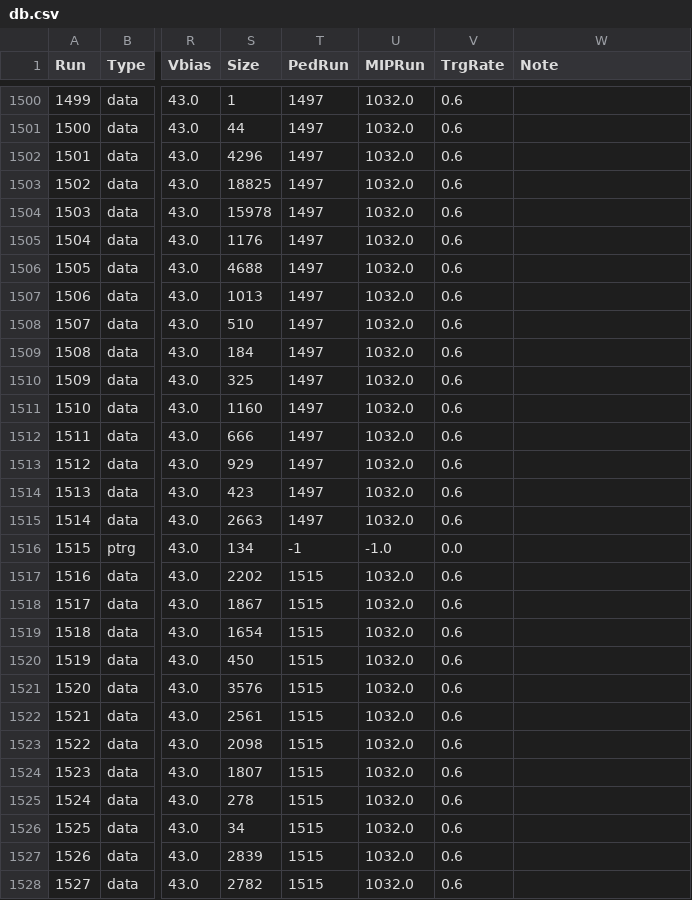
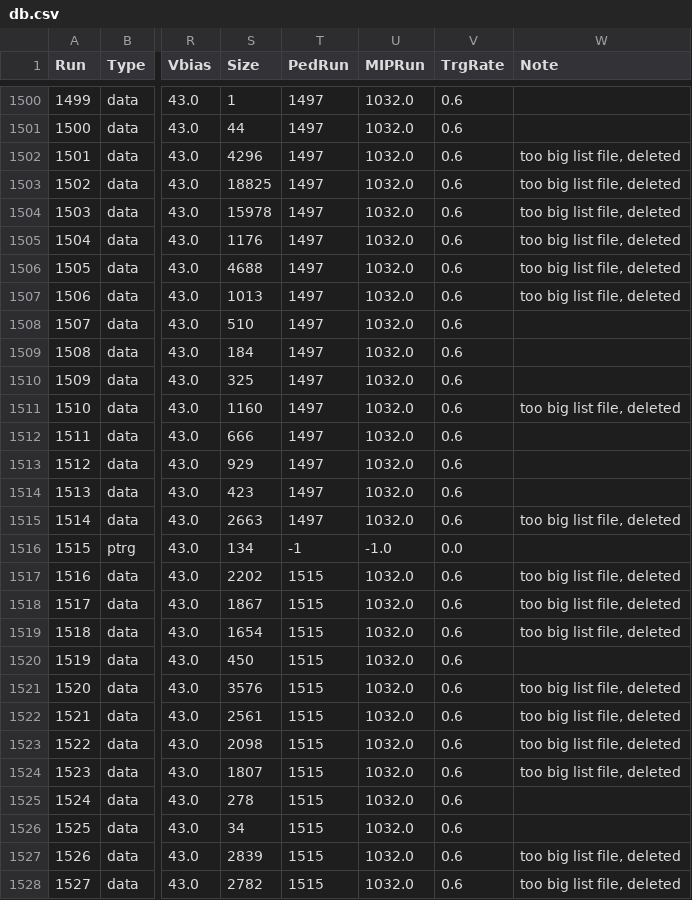
Before and after one commit to Gongzi-Zhang/BNL_test, a CSV file: database/db.csv, drawn as a sheet; only a part is shown, gaps mark what is left out; the diff covers the shown part only; the diff names each change by its address in the sheet, - before the commit and + after, or states it on an @@ line.

```diff
--- a/database/db.csv
+++ b/database/db.csv
-W1502:W1507 (Note): (empty)
+W1502:W1507 (Note): too big list file, deleted
-W1511 (Note): (empty)
+W1511 (Note): too big list file, deleted
-W1515 (Note): (empty)
+W1515 (Note): too big list file, deleted
-W1517:W1519 (Note): (empty)
+W1517:W1519 (Note): too big list file, deleted
-W1521:W1524 (Note): (empty)
+W1521:W1524 (Note): too big list file, deleted
-W1527:W1528 (Note): (empty)
+W1527:W1528 (Note): too big list file, deleted
```
Also changed, not shown: 166 edited cells elsewhere in this file, 1 other file.
